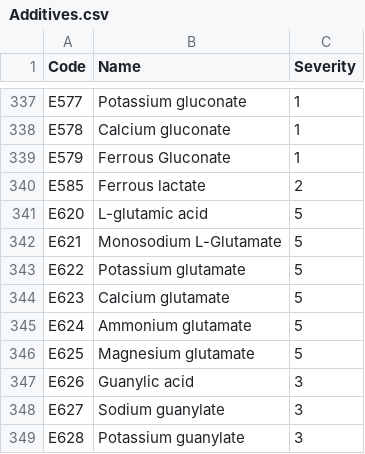
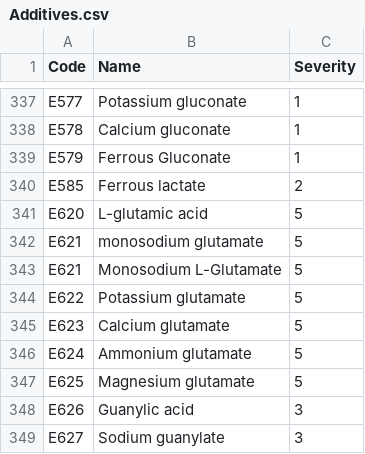
Before and after one commit to Vita2048/FoodAnalyzer, a CSV file: Additives.csv, drawn as a sheet; only a part is shown, gaps mark what is left out; the shorter side is filled out with more unchanged rows; the diff names each change by its address in the sheet, - before the commit and + after, or states it on an @@ line.

Commit message:
Add files via upload
+E621,monosodium glutamate,5

```diff
--- a/Additives.csv
+++ b/Additives.csv
+row 342: E621 | monosodium glutamate | 5
```
